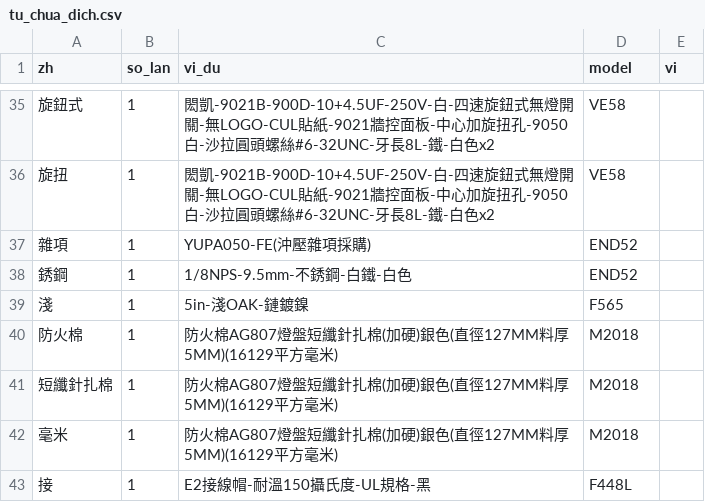
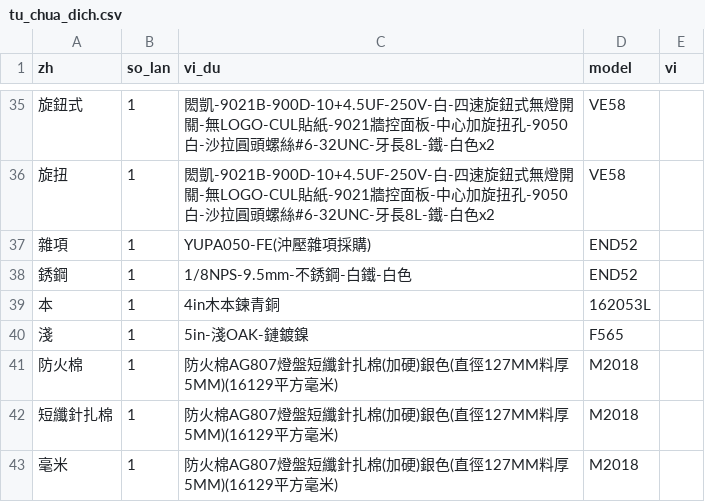
Before and after one commit to yuanlongfan/BOM-LOOKUP, a CSV file: tools/tu_chua_dich.csv, drawn as a sheet; only a part is shown, gaps mark what is left out; the shorter side is filled out with more unchanged rows; the diff names each change by its address in the sheet, - before the commit and + after, or states it on an @@ line.

```diff
--- a/tools/tu_chua_dich.csv
+++ b/tools/tu_chua_dich.csv
+row 39: 本 | 1 | 4in木本鍊青銅 | 162053L
```
Also changed, not shown: 3 other files.
